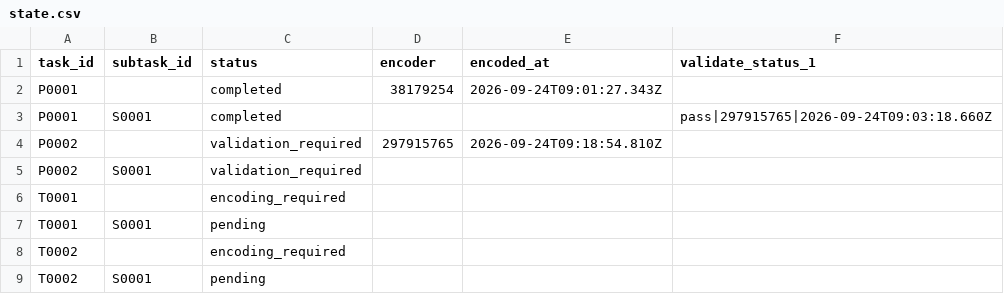
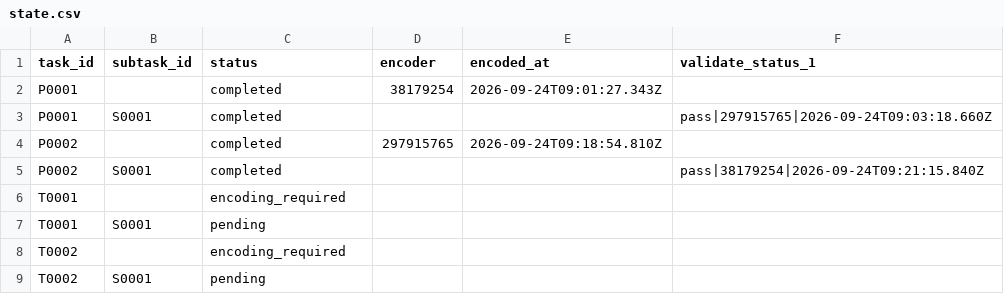
Before and after one commit to ohwjd/test-20260924-02, a CSV file: tracking/state.csv, drawn as a sheet.

```diff
--- a/tracking/state.csv
+++ b/tracking/state.csv
@@ -3,4 +3,4 @@ P0001,,completed,38179254,2026-09-24T09:01:27.343Z,
 P0001,S0001,completed,,,pass|297915765|2026-09-24T09:03:18.660Z
-P0002,,validation_required,297915765,2026-09-24T09:18:54.810Z,
-P0002,S0001,validation_required,,,
+P0002,,completed,297915765,2026-09-24T09:18:54.810Z,
+P0002,S0001,completed,,,pass|38179254|2026-09-24T09:21:15.840Z
 T0001,,encoding_required,,,
```
Also changed, not shown: tracking/history.csv, 1 other file.
